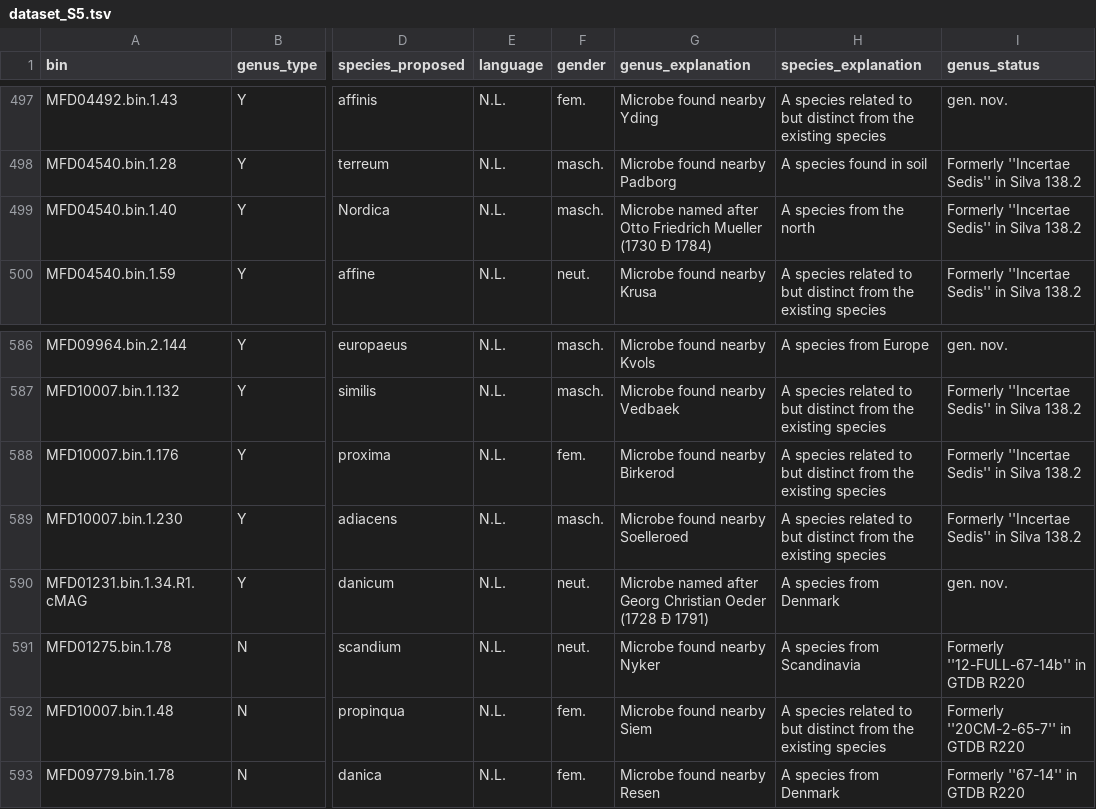
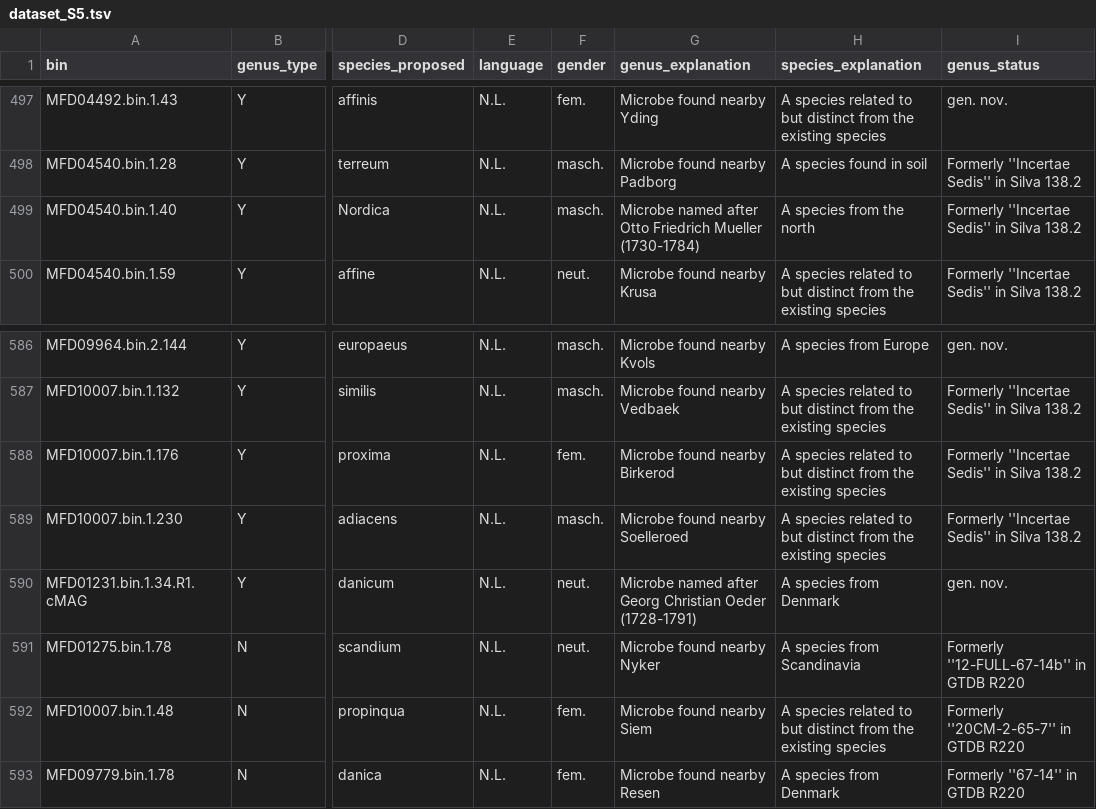
Before and after one commit to Serka-M/MFD-LR, a TSV file: analysis/datasets/dataset_S5.tsv, drawn as a sheet; only a part is shown, gaps mark what is left out; the diff names each change by its address in the sheet, - before the commit and + after, or states it on an @@ line.

Commit message:
Update dataset_S5.tsv

```diff
--- a/analysis/datasets/dataset_S5.tsv
+++ b/analysis/datasets/dataset_S5.tsv
-G499 (genus_explanation): …Friedrich Mueller (1730 Ð 1784)
+G499 (genus_explanation): …Friedrich Mueller (1730-1784)
-G590 (genus_explanation): …Christian Oeder (1728 Ð 1791)
+G590 (genus_explanation): …Christian Oeder (1728-1791)
```
